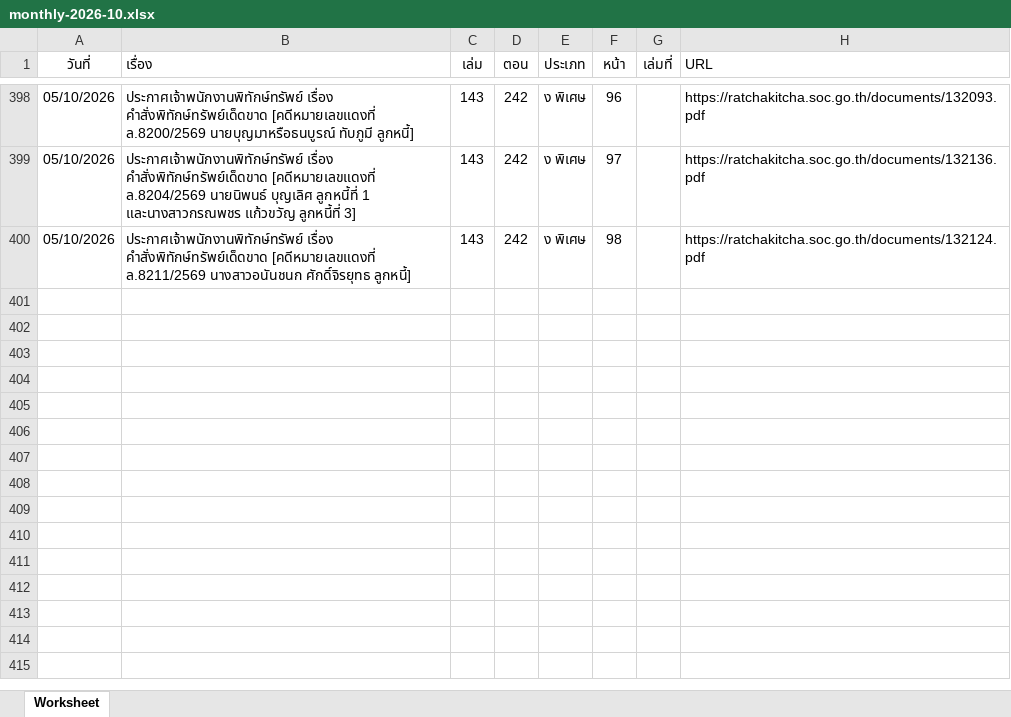
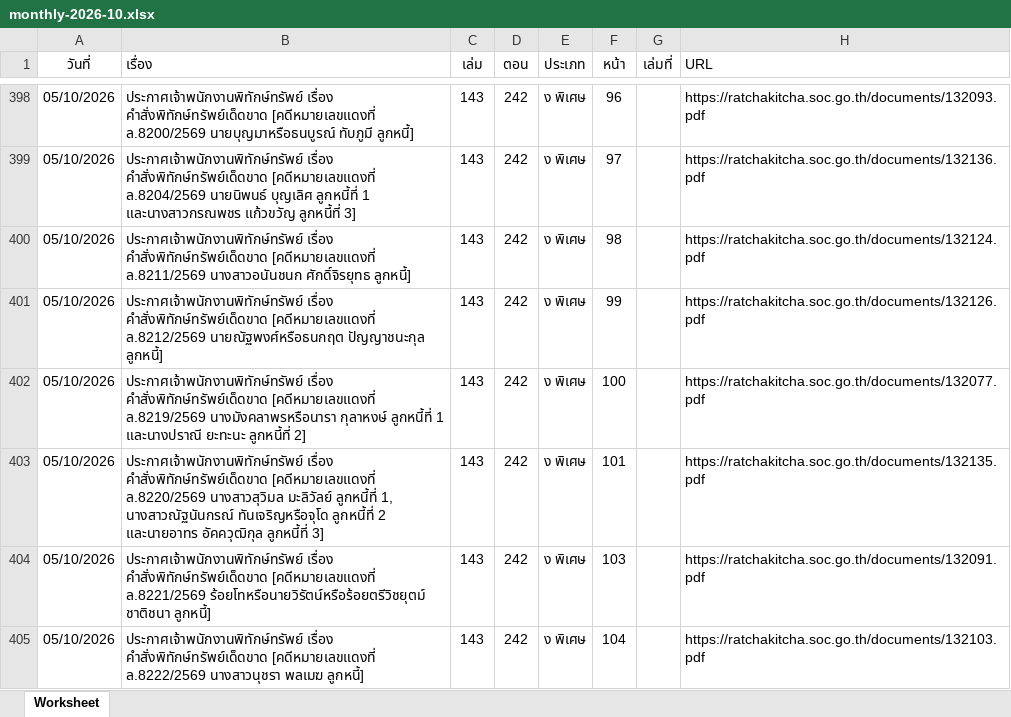
Before and after one commit to MrCorinthian/ratchakitcha-digest, an Excel workbook: data/raw/monthly-2026-10.xlsx, sheet Worksheet, drawn as a sheet; only a part is shown, gaps mark what is left out; values as stored, in another font and other column widths than the file's, no borders; the diff names each change by its address in the sheet, - before the commit and + after, or states it on an @@ line.

Commit message:
Archive monthly Royal Gazette spreadsheet for 2026-10 [skip ci]

```diff
--- a/data/raw/monthly-2026-10.xlsx (sheet Worksheet)
+++ b/data/raw/monthly-2026-10.xlsx (sheet Worksheet)
+row 401: 05/10/2026 | ประกาศเจ้าพนักงานพิทักษ์ทรัพย์ เรื่อง คำสั่งพิทักษ์ทรัพย์เด็ดขาด [คดีหมายเลขแดงที่ ล.8212/2569 นายณัฐพงศ์หรือธนกฤต ปัญญาชนะกุล ลูกหนี้] | 143 | 242 | ง พิเศษ | 99 |  | https://ratchakitcha.soc.go.th/documents/132126.pdf
+row 402: 05/10/2026 | ประกาศเจ้าพนักงานพิทักษ์ทรัพย์ เรื่อง คำสั่งพิทักษ์ทรัพย์เด็ดขาด [คดีหมายเลขแดงที่ ล.8219/2569 นางมังคลาพรหรือนารา กุลาหงษ์ ลูกหนี้ที่ 1 และนางปราณี ยะทะนะ ลูกหนี้ที่ 2] | 143 | 242 | ง พิเศษ | 100 |  | https://ratchakitcha.soc.go.th/documents/132077.pdf
+row 403: 05/10/2026 | ประกาศเจ้าพนักงานพิทักษ์ทรัพย์ เรื่อง คำสั่งพิทักษ์ทรัพย์เด็ดขาด [คดีหมายเลขแดงที่ ล.8220/2569 นางสาวสุวิมล มะลิวัลย์ ลูกหนี้ที่ 1, นางสาวณัฐนันกรณ์ ทันเจริญหรือจุโด ลูกหนี้ที่ 2 และนายอาทร อัคควุฒิกุล ลูกหนี้ที่ 3] | 143 | 242 | ง พิเศษ | 101 |  | https://ratchakitcha.soc.go.th/documents/132135.pdf
+row 404: 05/10/2026 | ประกาศเจ้าพนักงานพิทักษ์ทรัพย์ เรื่อง คำสั่งพิทักษ์ทรัพย์เด็ดขาด [คดีหมายเลขแดงที่ ล.8221/2569 ร้อยโทหรือนายวิรัตน์หรือร้อยตรีวิชยุตม์ ชาติชนา ลูกหนี้] | 143 | 242 | ง พิเศษ | 103 |  | https://ratchakitcha.soc.go.th/documents/132091.pdf
+row 405: 05/10/2026 | ประกาศเจ้าพนักงานพิทักษ์ทรัพย์ เรื่อง คำสั่งพิทักษ์ทรัพย์เด็ดขาด [คดีหมายเลขแดงที่ ล.8222/2569 นางสาวนุชรา พลเมฆ ลูกหนี้] | 143 | 242 | ง พิเศษ | 104 |  | https://ratchakitcha.soc.go.th/documents/132103.pdf
```
